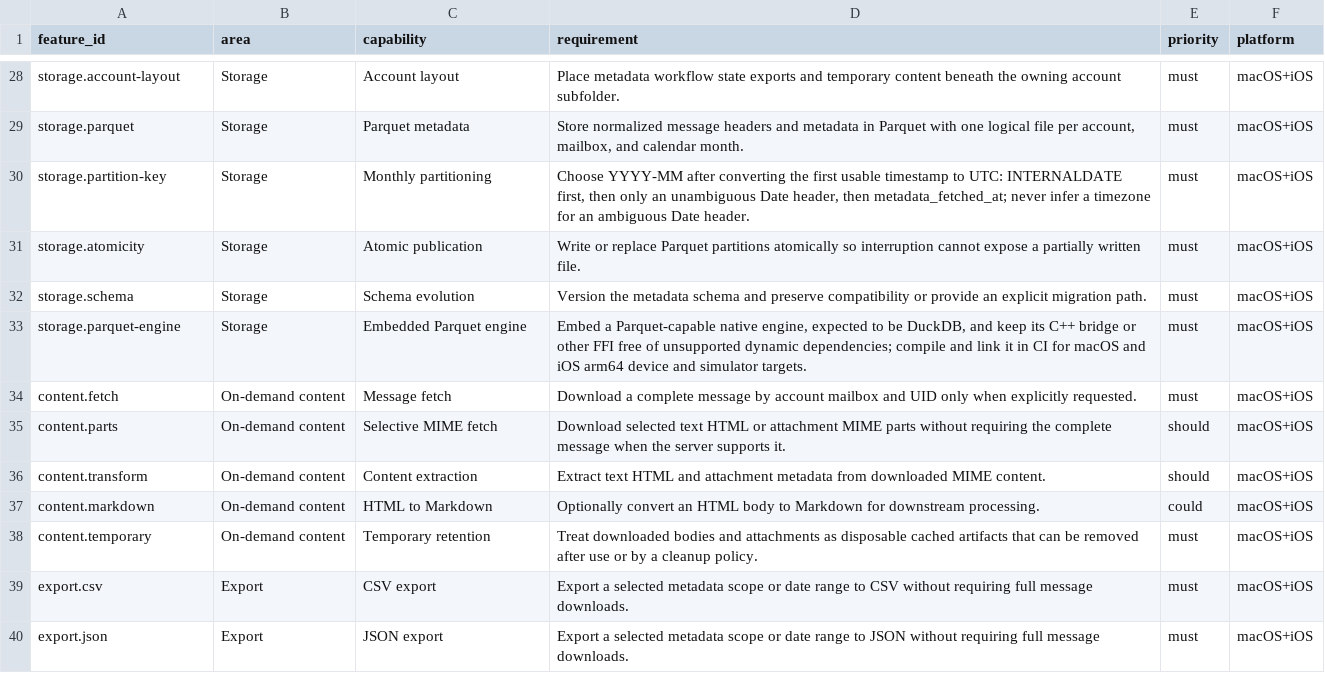
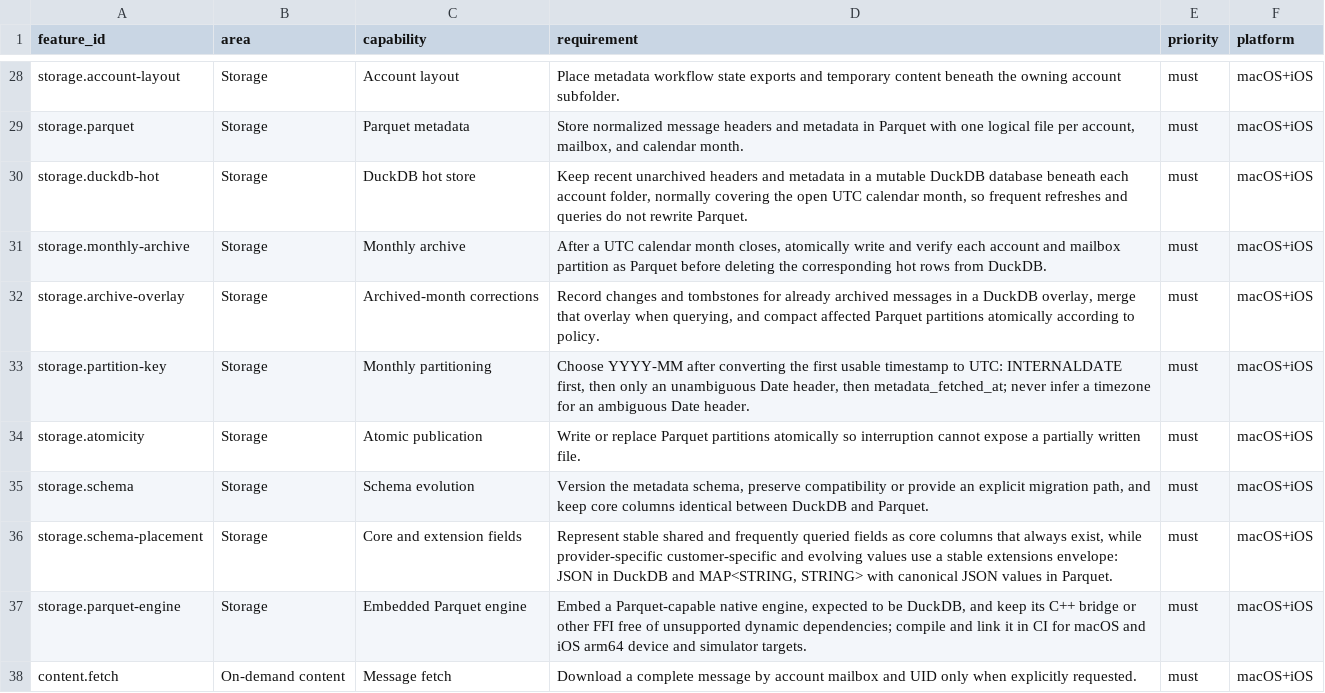
Before and after one commit to flarebyte/SeleneTide, a CSV file: doc/design-meta/examples/features.csv, drawn as a sheet; only a part is shown, gaps mark what is left out; the shorter side is filled out with more unchanged rows.

```diff
--- a/doc/design-meta/examples/features.csv
+++ b/doc/design-meta/examples/features.csv
@@ -29,5 +29,9 @@ storage.account-layout,Storage,Account layout,Place metadata workflow state expo
 storage.parquet,Storage,Parquet metadata,"Store normalized message headers and metadata in Parquet with one logical file per account, mailbox, and calendar month.",must,macOS+iOS
+storage.duckdb-hot,Storage,DuckDB hot store,"Keep recent unarchived headers and metadata in a mutable DuckDB database beneath each account folder, normally covering the open UTC calendar month, so frequent refreshes and queries do not rewrite Parquet.",must,macOS+iOS
+storage.monthly-archive,Storage,Monthly archive,"After a UTC calendar month closes, atomically write and verify each account and mailbox partition as Parquet before deleting the corresponding hot rows from DuckDB.",must,macOS+iOS
+storage.archive-overlay,Storage,Archived-month corrections,"Record changes and tombstones for already archived messages in a DuckDB overlay, merge that overlay when querying, and compact affected Parquet partitions atomically according to policy.",must,macOS+iOS
 storage.partition-key,Storage,Monthly partitioning,"Choose YYYY-MM after converting the first usable timestamp to UTC: INTERNALDATE first, then only an unambiguous Date header, then metadata_fetched_at; never infer a timezone for an ambiguous Date header.",must,macOS+iOS
 storage.atomicity,Storage,Atomic publication,Write or replace Parquet partitions atomically so interruption cannot expose a partially written file.,must,macOS+iOS
-storage.schema,Storage,Schema evolution,Version the metadata schema and preserve compatibility or provide an explicit migration path.,must,macOS+iOS
+storage.schema,Storage,Schema evolution,"Version the metadata schema, preserve compatibility or provide an explicit migration path, and keep core columns identical between DuckDB and Parquet.",must,macOS+iOS
+storage.schema-placement,Storage,Core and extension fields,"Represent stable shared and frequently queried fields as core columns that always exist, while provider-specific customer-specific and evolving values use a stable extensions envelope: JSON in DuckDB and MAP<STRING, STRING> with canonical JSON values in Parquet.",must,macOS+iOS
 storage.parquet-engine,Storage,Embedded Parquet engine,"Embed a Parquet-capable native engine, expected to be DuckDB, and keep its C++ bridge or other FFI free of unsupported dynamic dependencies; compile and link it in CI for macOS and iOS arm64 device and simulator targets.",must,macOS+iOS
```
Also changed, not shown: doc/design-meta/examples/email_metadata_parquet_columns.csv.
